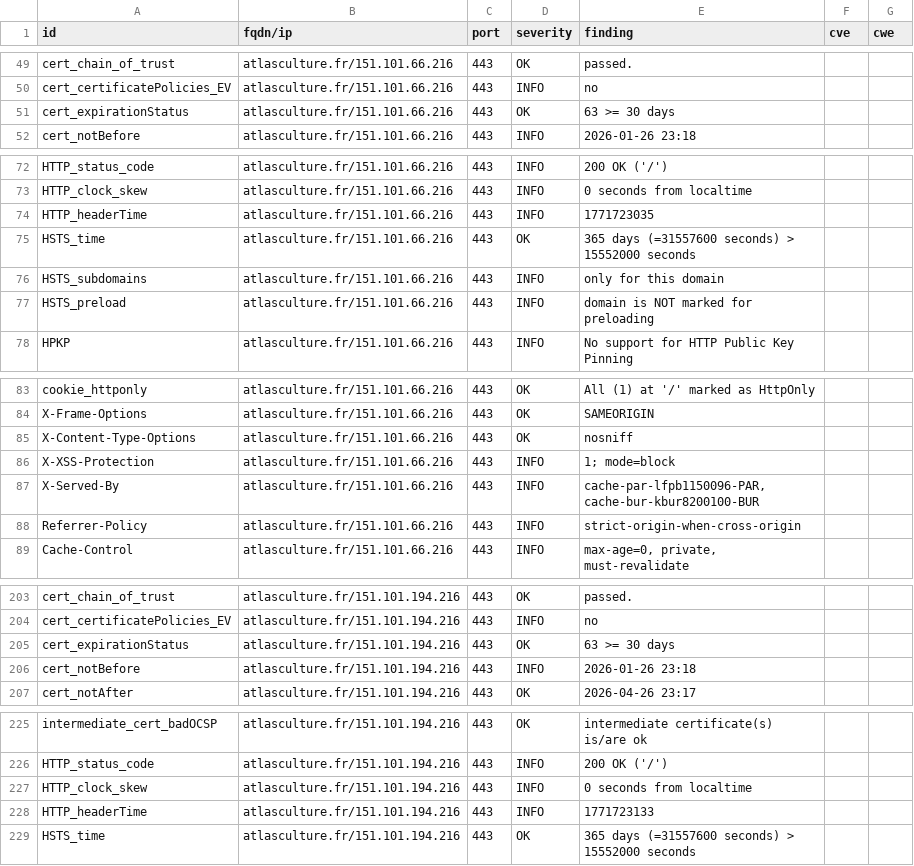
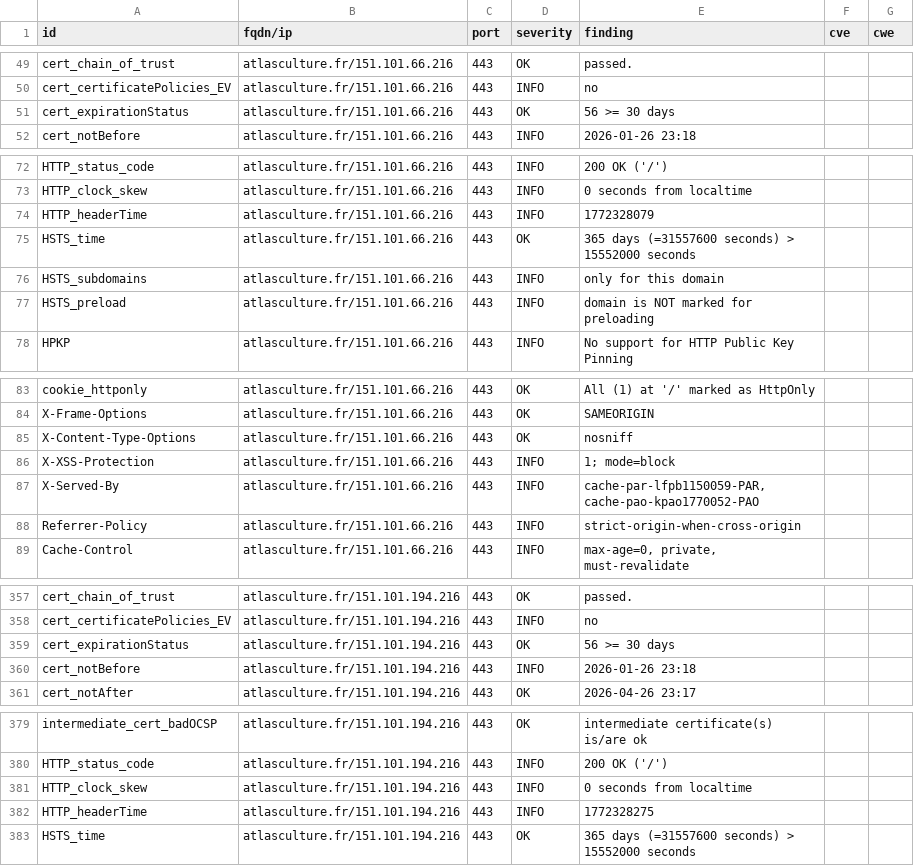
Before and after one commit to culturegouv/dashlord, a CSV file: results/aHR0cHM6Ly9hdGxhc2N1bHR1cmUuZnI=/testssl.csv, drawn as a sheet; only a part is shown, gaps mark what is left out; the diff covers the shown part only.

```diff
--- a/results/aHR0cHM6Ly9hdGxhc2N1bHR1cmUuZnI=/testssl.csv
+++ b/results/aHR0cHM6Ly9hdGxhc2N1bHR1cmUuZnI=/testssl.csv
@@ -50,3 +50,3 @@
 "cert_certificatePolicies_EV","atlasculture.fr/151.101.66.216","443","INFO","no","",""
-"cert_expirationStatus","atlasculture.fr/151.101.66.216","443","OK","63 >= 30 days","",""
+"cert_expirationStatus","atlasculture.fr/151.101.66.216","443","OK","56 >= 30 days","",""
 "cert_notBefore","atlasculture.fr/151.101.66.216","443","INFO","2026-01-26 23:18","",""
@@ -73,3 +73,3 @@
 "HTTP_clock_skew","atlasculture.fr/151.101.66.216","443","INFO","0 seconds from localtime","",""
-"HTTP_headerTime","atlasculture.fr/151.101.66.216","443","INFO","1771723035","",""
+"HTTP_headerTime","atlasculture.fr/151.101.66.216","443","INFO","1772328079","",""
 "HSTS_time","atlasculture.fr/151.101.66.216","443","OK","365 days (=31557600 seconds) > 15552000 seconds","",""
@@ -86,3 +86,3 @@
 "X-XSS-Protection","atlasculture.fr/151.101.66.216","443","INFO","1; mode=block","",""
-"X-Served-By","atlasculture.fr/151.101.66.216","443","INFO","cache-par-lfpb1150096-PAR, cache-bur-kbur8200100-BUR","",""
+"X-Served-By","atlasculture.fr/151.101.66.216","443","INFO","cache-par-lfpb1150059-PAR, cache-pao-kpao1770052-PAO","",""
 "Referrer-Policy","atlasculture.fr/151.101.66.216","443","INFO","strict-origin-when-cross-origin","",""
@@ -204,3 +358,3 @@
 "cert_certificatePolicies_EV","atlasculture.fr/151.101.194.216","443","INFO","no","",""
-"cert_expirationStatus","atlasculture.fr/151.101.194.216","443","OK","63 >= 30 days","",""
+"cert_expirationStatus","atlasculture.fr/151.101.194.216","443","OK","56 >= 30 days","",""
 "cert_notBefore","atlasculture.fr/151.101.194.216","443","INFO","2026-01-26 23:18","",""
@@ -227,3 +381,3 @@
 "HTTP_clock_skew","atlasculture.fr/151.101.194.216","443","INFO","0 seconds from localtime","",""
-"HTTP_headerTime","atlasculture.fr/151.101.194.216","443","INFO","1771723133","",""
+"HTTP_headerTime","atlasculture.fr/151.101.194.216","443","INFO","1772328275","",""
 "HSTS_time","atlasculture.fr/151.101.194.216","443","OK","365 days (=31557600 seconds) > 15552000 seconds","",""
```
Also changed, not shown: 3 added rows, 3 removed rows, 151 moved rows and 4 edited cells elsewhere in this file, 8 other files.
